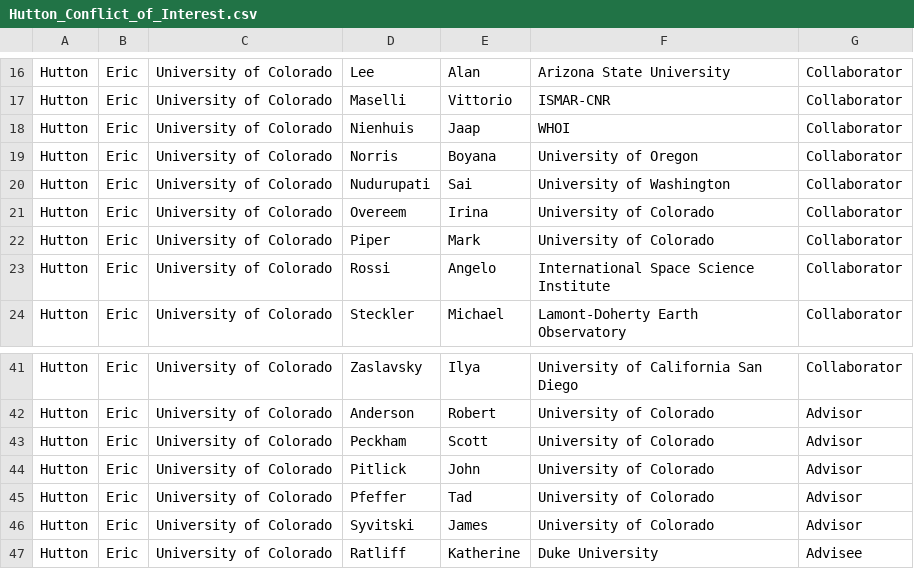
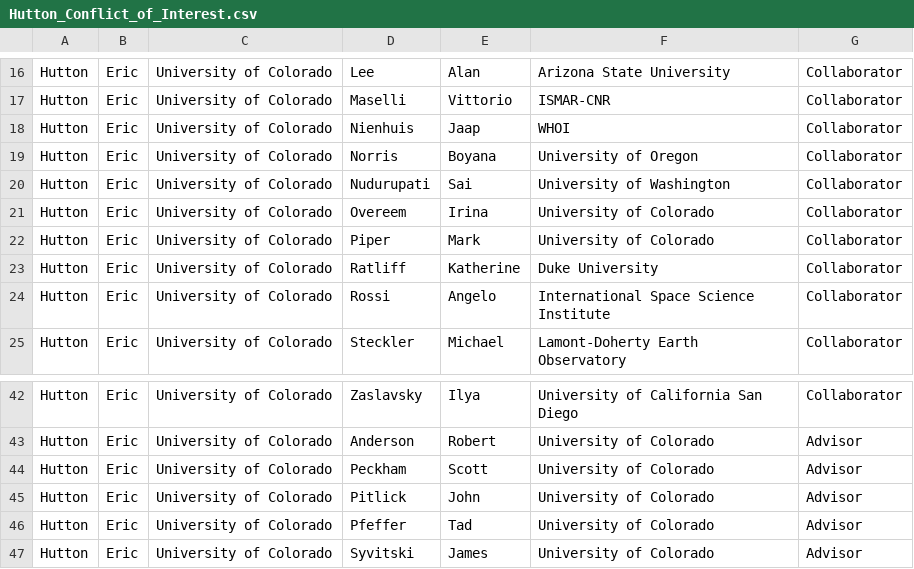
Before and after one commit to mcflugen/nsf_supporting_docs, a CSV file: docs/Hutton_Conflict_of_Interest.csv, drawn as a sheet; only a part is shown, gaps mark what is left out; removed rows and columns are numbered as before the commit, all else as after; the diff names each change by its address in the sheet, - before the commit and + after, or states it on an @@ line.

Commit message:
Move Katherine from advisee to collaborator.

```diff
--- a/docs/Hutton_Conflict_of_Interest.csv
+++ b/docs/Hutton_Conflict_of_Interest.csv
+row 23: Hutton | Eric | University of Colorado | Ratliff | Katherine | Duke University | Collaborator
-row 47: Hutton | Eric | University of Colorado | Ratliff | Katherine | Duke University | Advisee
```
